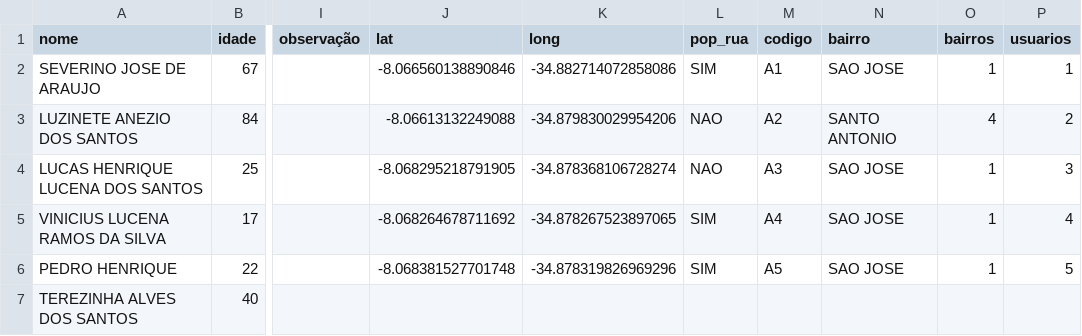
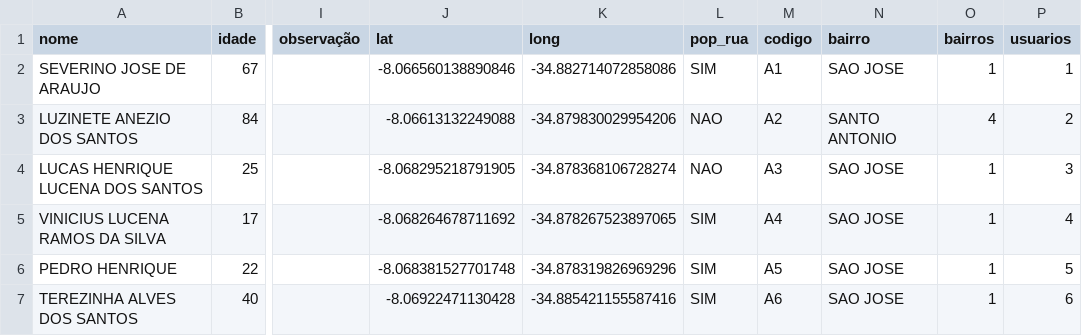
Before and after one commit to Victorcesargomes/seas, a CSV file: abordagem_seas.csv, drawn as a sheet; only a part is shown, gaps mark what is left out; the diff names each change by its address in the sheet, - before the commit and + after, or states it on an @@ line.

Commit message:
Update abordagem_seas.csv

```diff
--- a/abordagem_seas.csv
+++ b/abordagem_seas.csv
-J7 (lat): (empty)
+J7 (lat): -8.06922471130428
-K7 (long): (empty)
+K7 (long): -34.885421155587416
-L7 (pop_rua): (empty)
+L7 (pop_rua): SIM
-M7 (codigo): (empty)
+M7 (codigo): A6
-N7 (bairro): (empty)
+N7 (bairro): SAO JOSE
-O7 (bairros): (empty)
+O7 (bairros): 1
-P7 (usuarios): (empty)
+P7 (usuarios): 6
```
